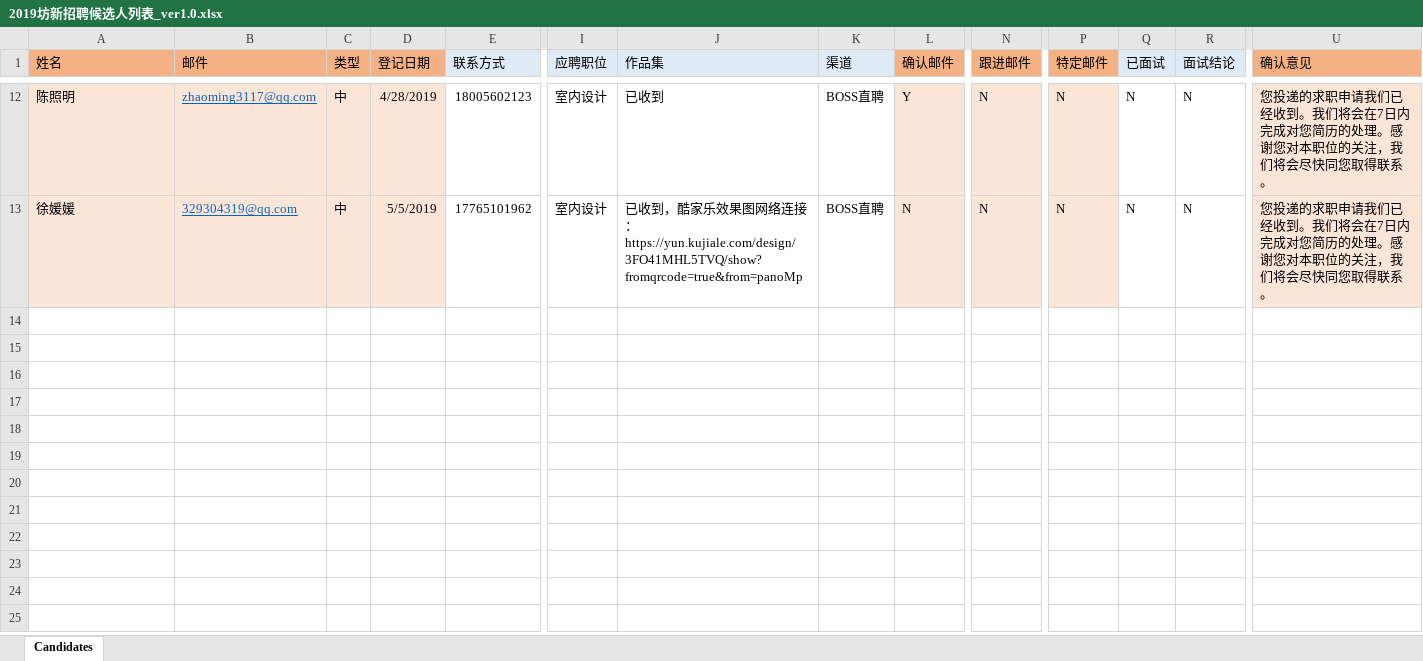
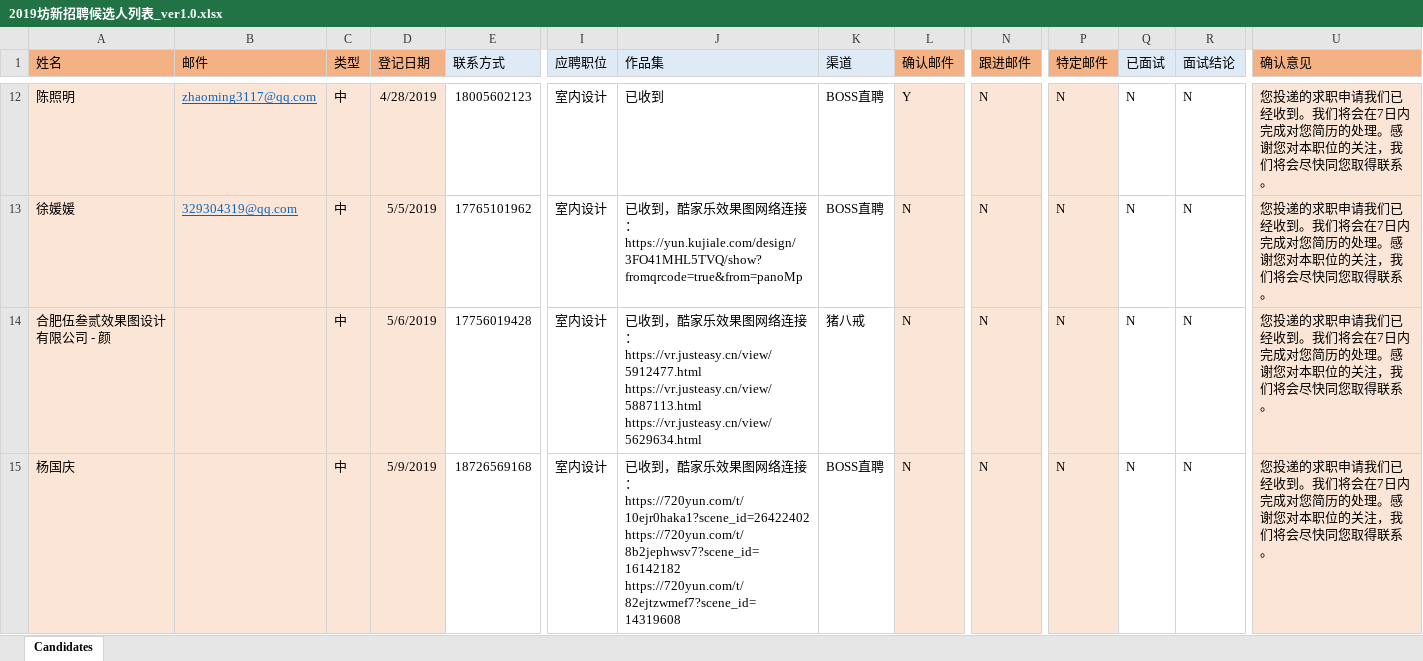
Before and after one commit to hubinglei/hr, an Excel workbook: data/2019坊新招聘候选人列表_ver1.0.xlsx, sheet Candidates, drawn as a sheet; only a part is shown, gaps mark what is left out; values as stored, in another font and other column widths than the file's, no borders; rows hold the shown columns only; ↵ is a line break in a cell; the diff names each change by its address in the sheet, - before the commit and + after, or states it on an @@ line.

Commit message:
added 杨国庆

```diff
--- a/data/2019坊新招聘候选人列表_ver1.0.xlsx (sheet Candidates)
+++ b/data/2019坊新招聘候选人列表_ver1.0.xlsx (sheet Candidates)
+row 14: 合肥伍叁贰效果图设计有限公司 - 颜 |  | 中 | 5/6/2019 | 17756019428 | 室内设计 | 已收到，酷家乐效果图网络连接： ↵ https://vr.justeasy.cn/view/5912477.html ↵ https://vr.justeasy.cn/view/5887113.html ↵ https://vr.justeasy.cn/view/5629634.html | 猪八戒 | N | N | N | N | N | 您投递的求职申请我们已经收到。我们将会在7日内完成对您简历的处理。感谢您对本职位的关注，我们将会尽快同您取得联系。
+row 15: 杨国庆 |  | 中 | 5/9/2019 | 18726569168 | 室内设计 | 已收到，酷家乐效果图网络连接： ↵ https://720yun.com/t/10ejr0haka1?scene_id=26422402 ↵ https://720yun.com/t/8b2jephwsv7?scene_id=16142182 ↵ https://720yun.com/t/82ejtzwmef7?scene_id=14319608 | BOSS直聘 | N | N | N | N | N | 您投递的求职申请我们已经收到。我们将会在7日内完成对您简历的处理。感谢您对本职位的关注，我们将会尽快同您取得联系。
```
